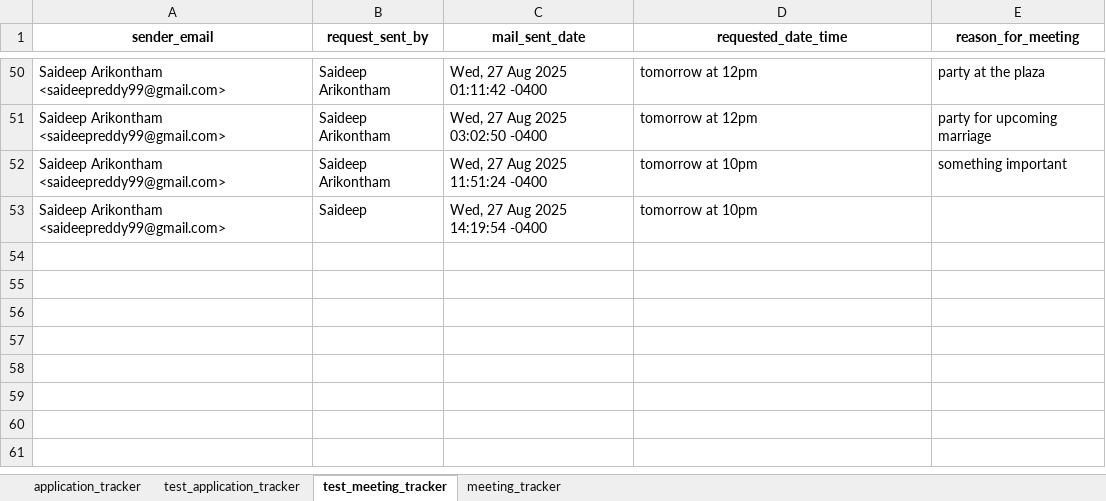
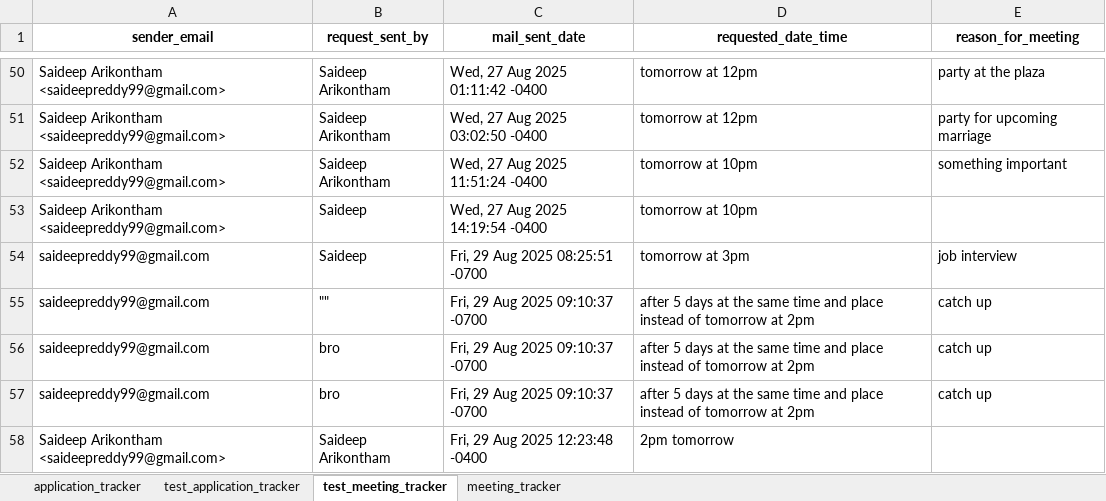
Before and after one commit to saideep-arikontham/Email-Assistant-using-Generative-AI, an Excel workbook: data/tracker.xlsx, sheet test_meeting_tracker, drawn as a sheet; only a part is shown, gaps mark what is left out; values as stored, in another font and other column widths than the file's, no borders; the diff names each change by its address in the sheet, - before the commit and + after, or states it on an @@ line.

```diff
--- a/data/tracker.xlsx (sheet test_meeting_tracker)
+++ b/data/tracker.xlsx (sheet test_meeting_tracker)
+row 54: saideepreddy99@gmail.com | Saideep | Fri, 29 Aug 2025 08:25:51 -0700 | tomorrow at 3pm | job interview
+row 55: saideepreddy99@gmail.com | "" | Fri, 29 Aug 2025 09:10:37 -0700 | after 5 days at the same time and place instead of tomorrow at 2pm | catch up
+row 56: saideepreddy99@gmail.com | bro | Fri, 29 Aug 2025 09:10:37 -0700 | after 5 days at the same time and place instead of tomorrow at 2pm | catch up
+row 57: saideepreddy99@gmail.com | bro | Fri, 29 Aug 2025 09:10:37 -0700 | after 5 days at the same time and place instead of tomorrow at 2pm | catch up
+row 58: Saideep Arikontham <saideepreddy99@gmail.com> | Saideep Arikontham | Fri, 29 Aug 2025 12:23:48 -0400 | 2pm tomorrow
```
Also changed, not shown: sheet test_application_tracker, 2 other files.
